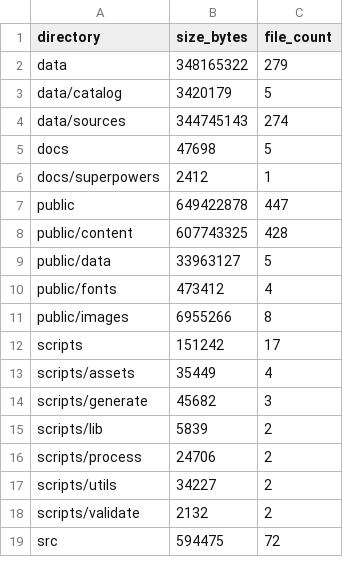
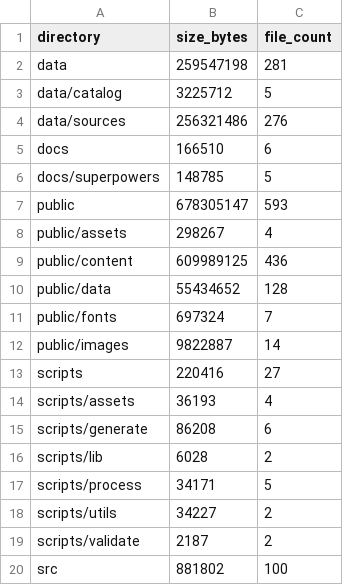
Before and after one commit to WikiSubmission/SubmissionArchives, a CSV file: reports/directory-sizes.csv, drawn as a sheet; only a part is shown; the diff covers the shown part only.

```diff
--- a/reports/directory-sizes.csv
+++ b/reports/directory-sizes.csv
@@ -1,19 +1,20 @@
 directory,size_bytes,file_count
-data,348165322,279
-data/catalog,3420179,5
-data/sources,344745143,274
-docs,47698,5
-docs/superpowers,2412,1
-public,649422878,447
-public/content,607743325,428
-public/data,33963127,5
-public/fonts,473412,4
-public/images,6955266,8
-scripts,151242,17
-scripts/assets,35449,4
-scripts/generate,45682,3
-scripts/lib,5839,2
-scripts/process,24706,2
+data,259547198,281
+data/catalog,3225712,5
+data/sources,256321486,276
+docs,166510,6
+docs/superpowers,148785,5
+public,678305147,593
+public/assets,298267,4
+public/content,609989125,436
+public/data,55434652,128
+public/fonts,697324,7
+public/images,9822887,14
+scripts,220416,27
+scripts/assets,36193,4
+scripts/generate,86208,6
+scripts/lib,6028,2
+scripts/process,34171,5
 scripts/utils,34227,2
-scripts/validate,2132,2
-src,594475,72
+scripts/validate,2187,2
+src,881802,100
```
Also changed, not shown: 8 edited cells elsewhere in this file, reports/asset-references.csv, reports/duplicate-files.csv, 48 other files.
